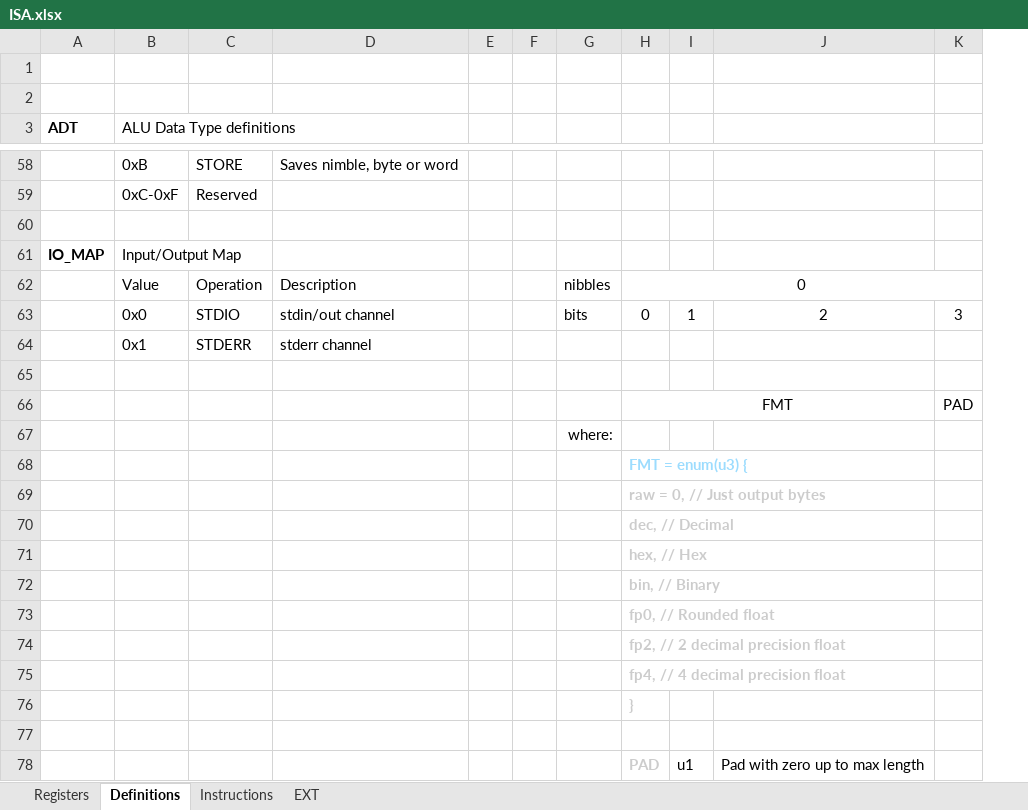
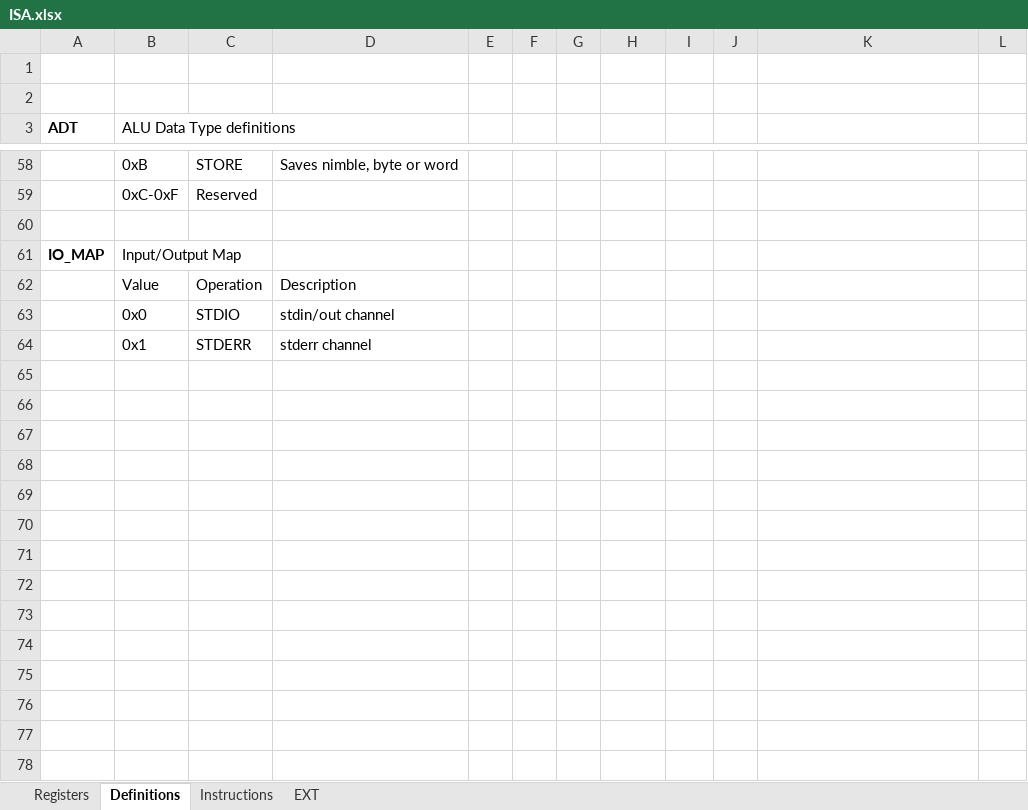
Before and after one commit to arg7/vcda, an Excel workbook: ISA.xlsx, sheet Definitions, drawn as a sheet; only a part is shown, gaps mark what is left out; values as stored, in another font and other column widths than the file's, no borders; removed rows and columns are numbered as before the commit, all else as after; the diff covers the shown part only; the diff names each change by its address in the sheet, - before the commit and + after, or states it on an @@ line.

```diff
--- a/ISA.xlsx (sheet Definitions)
+++ b/ISA.xlsx (sheet Definitions)
+column G, empty
-H62: nibbles
+H62: (empty)
-I62: 0
+I62: (empty)
-H62:K62 merged
-row 63:  | 0x0 | STDIO | stdin/out channel |  |  | bits | 0 | 1 | 2 | 3
+row 63:  | 0x0 | STDIO | stdin/out channel
-row 65: (empty)
-row 66:  |  |  |  |  |  |  | FMT |  |  | PAD
-row 67:  |  |  |  |  |  | where:
-row 68:  |  |  |  |  |  |  | FMT = enum(u3) {
-row 69:  |  |  |  |  |  |  | raw = 0, // Just output bytes
-row 70:  |  |  |  |  |  |  | dec, // Decimal
-row 71:  |  |  |  |  |  |  | hex, // Hex
-row 72:  |  |  |  |  |  |  | bin, // Binary
-row 73:  |  |  |  |  |  |  | fp0, // Rounded float
-row 74:  |  |  |  |  |  |  | fp2, // 2 decimal precision float
-row 75:  |  |  |  |  |  |  | fp4, // 4 decimal precision float
-row 76:  |  |  |  |  |  |  | }
-row 77: (empty)
-row 78:  |  |  |  |  |  |  | PAD | u1 | Pad with zero up to max length
```
Also changed, not shown: 8 added rows, 8 removed rows, 14 edited cells, cell formats and merged cells elsewhere in this sheet, 2 other files.
